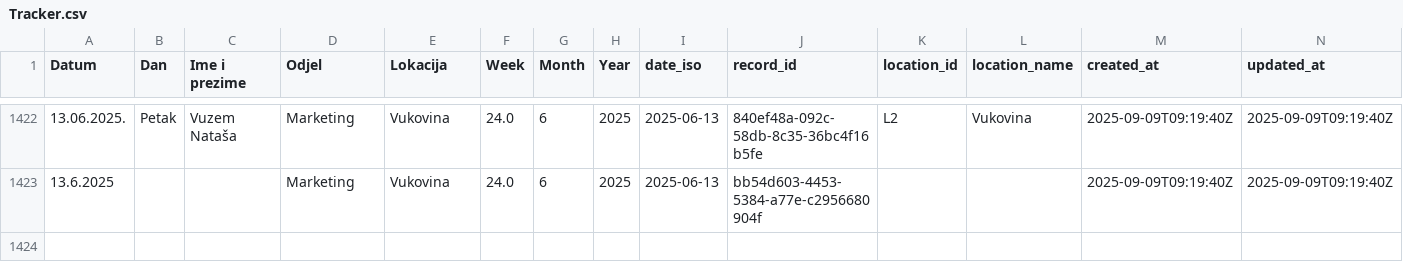
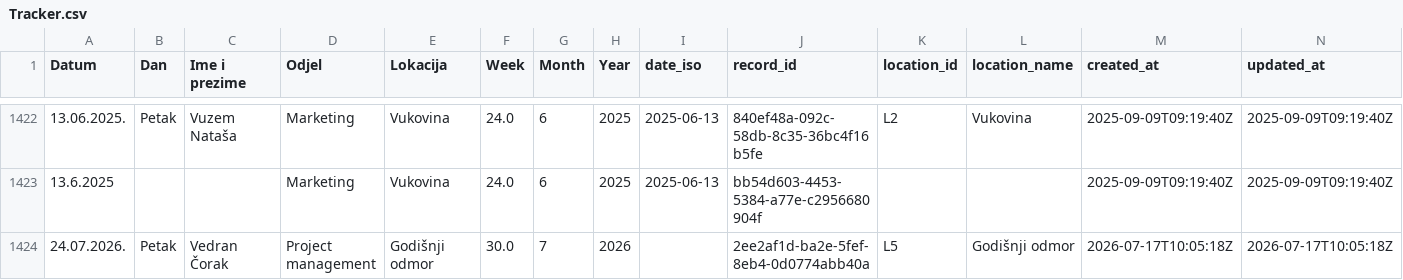
Before and after one commit to vcorak86/location-tracking-HR-sales, a CSV file: data/Tracker.csv, drawn as a sheet; only a part is shown, gaps mark what is left out; rows hold the shown columns only; the diff names each change by its address in the sheet, - before the commit and + after, or states it on an @@ line.

Commit message:
Update Tracker.csv (DESC, last-wins, canonical + location_id/name) from Streamlit

```diff
--- a/data/Tracker.csv
+++ b/data/Tracker.csv
+row 1424: 24.07.2026. | Petak | Vedran Čorak | Project management | Godišnji odmor | 30.0 | 7 | 2026 |  | 2ee2af1d-ba2e-5fef-8eb4-0d0774abb40a | L5 | Godišnji odmor | 2026-07-17T10:05:18Z | 2026-07-17T10:05:18Z
```
